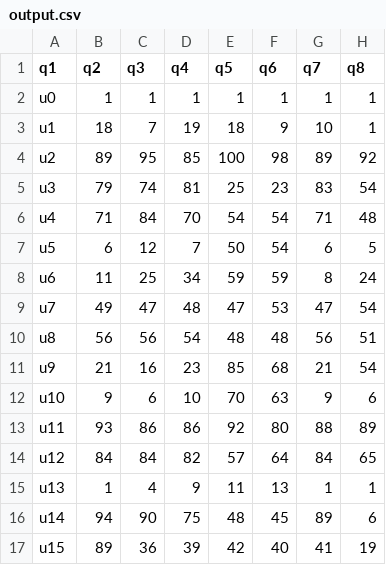
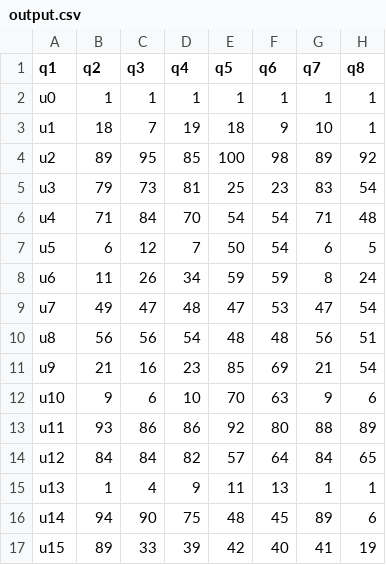
Before and after one commit to StefanoGenettiUniTN/data-mining-course-project, a CSV file: src/content-based/data/university/output.csv, drawn as a sheet; only a part is shown; the diff names each change by its address in the sheet, - before the commit and + after, or states it on an @@ line.

```diff
--- a/src/content-based/data/university/output.csv
+++ b/src/content-based/data/university/output.csv
-C5 (q3): 74
+C5 (q3): 73
-C8 (q3): 25
+C8 (q3): 26
-F11 (q6): 68
+F11 (q6): 69
-C17 (q3): 36
+C17 (q3): 33
```
Also changed, not shown: data/village/utility_matrix.csv, data/village/utility_matrix_complete.csv, 15 other files.
